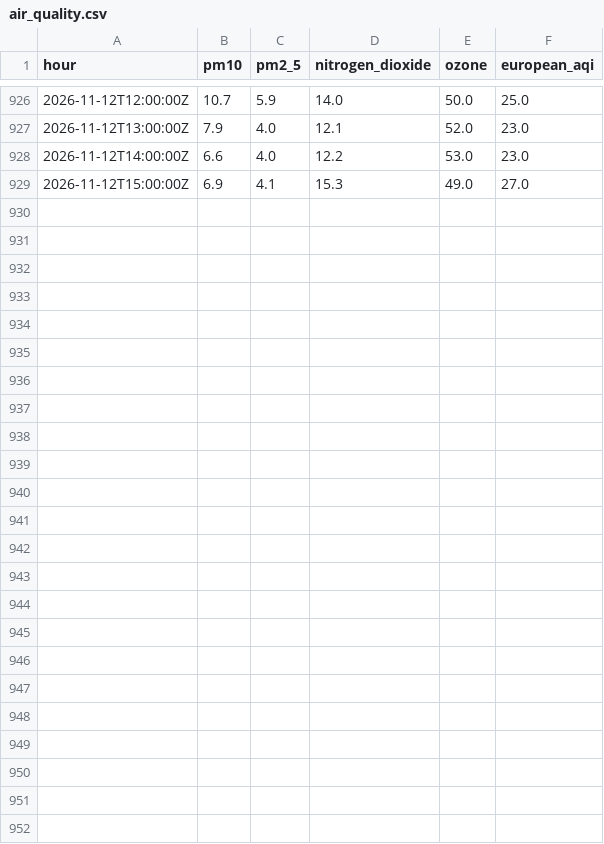
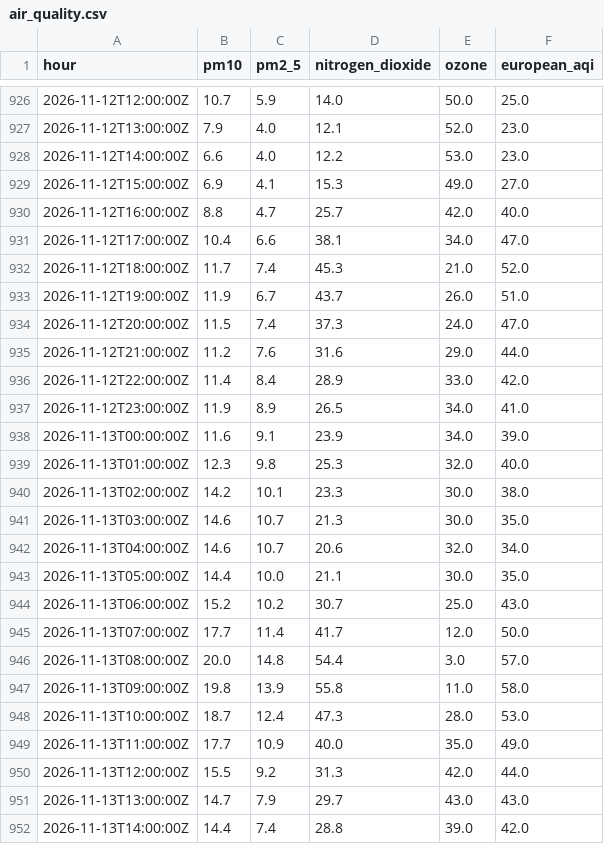
Before and after one commit to anthony07-max/london-data-pipeline, a CSV file: data/exports/air_quality.csv, drawn as a sheet; only a part is shown, gaps mark what is left out.

```diff
--- a/data/exports/air_quality.csv
+++ b/data/exports/air_quality.csv
@@ -929 +929,24 @@ hour,pm10,pm2_5,nitrogen_dioxide,ozone,european_aqi
 2026-11-12T15:00:00Z,6.9,4.1,15.3,49.0,27.0
+2026-11-12T16:00:00Z,8.8,4.7,25.7,42.0,40.0
+2026-11-12T17:00:00Z,10.4,6.6,38.1,34.0,47.0
+2026-11-12T18:00:00Z,11.7,7.4,45.3,21.0,52.0
+2026-11-12T19:00:00Z,11.9,6.7,43.7,26.0,51.0
+2026-11-12T20:00:00Z,11.5,7.4,37.3,24.0,47.0
+2026-11-12T21:00:00Z,11.2,7.6,31.6,29.0,44.0
+2026-11-12T22:00:00Z,11.4,8.4,28.9,33.0,42.0
+2026-11-12T23:00:00Z,11.9,8.9,26.5,34.0,41.0
+2026-11-13T00:00:00Z,11.6,9.1,23.9,34.0,39.0
+2026-11-13T01:00:00Z,12.3,9.8,25.3,32.0,40.0
+2026-11-13T02:00:00Z,14.2,10.1,23.3,30.0,38.0
+2026-11-13T03:00:00Z,14.6,10.7,21.3,30.0,35.0
+2026-11-13T04:00:00Z,14.6,10.7,20.6,32.0,34.0
+2026-11-13T05:00:00Z,14.4,10.0,21.1,30.0,35.0
+2026-11-13T06:00:00Z,15.2,10.2,30.7,25.0,43.0
+2026-11-13T07:00:00Z,17.7,11.4,41.7,12.0,50.0
+2026-11-13T08:00:00Z,20.0,14.8,54.4,3.0,57.0
+2026-11-13T09:00:00Z,19.8,13.9,55.8,11.0,58.0
+2026-11-13T10:00:00Z,18.7,12.4,47.3,28.0,53.0
+2026-11-13T11:00:00Z,17.7,10.9,40.0,35.0,49.0
+2026-11-13T12:00:00Z,15.5,9.2,31.3,42.0,44.0
+2026-11-13T13:00:00Z,14.7,7.9,29.7,43.0,43.0
+2026-11-13T14:00:00Z,14.4,7.4,28.8,39.0,42.0
```
Also changed, not shown: data/exports/carbon_intensity.csv, data/exports/pipeline_runs.csv, 5 other files.
